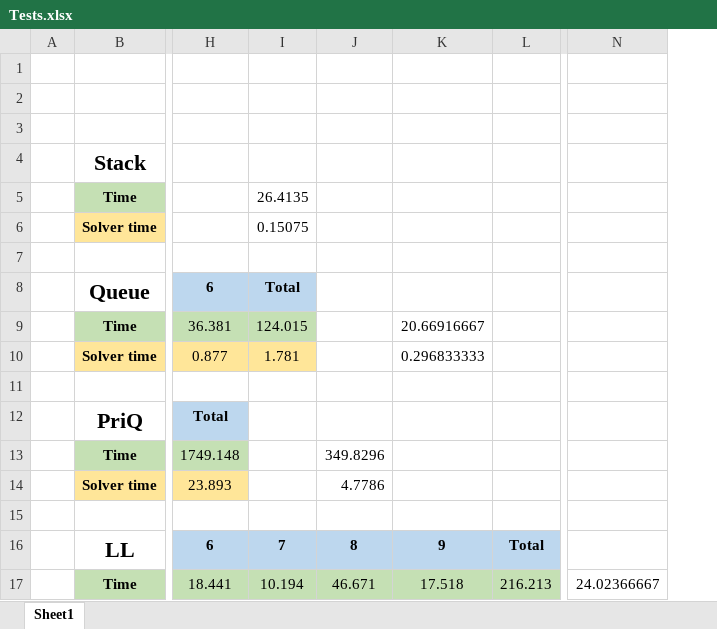
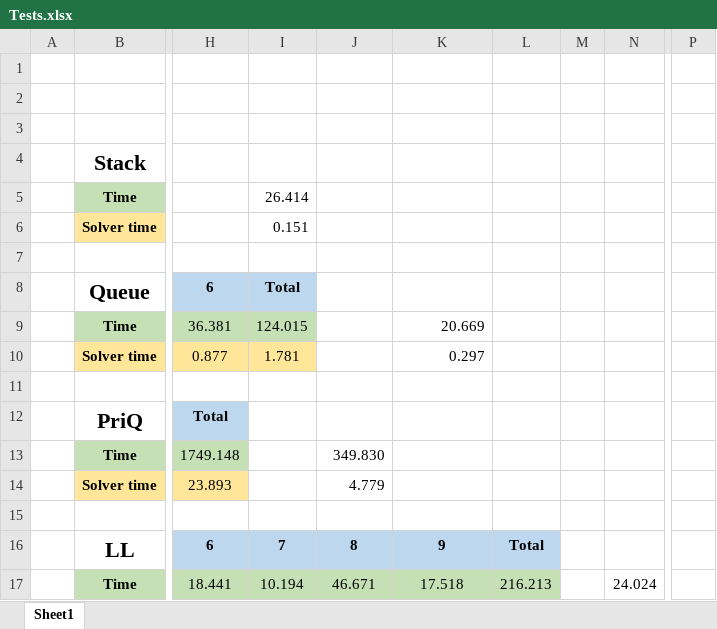
Before and after one commit to j3fsantos/IFlowJaVerT, an Excel workbook: Tests.xlsx, sheet Sheet1, drawn as a sheet; only a part is shown, gaps mark what is left out; values as stored, in another font and other column widths than the file's, no borders; removed rows and columns are numbered as before the commit, all else as after; the diff covers the shown part only; the diff names each change by its address in the sheet, - before the commit and + after, or states it on an @@ line.

```diff
--- a/Tests.xlsx (sheet Sheet1)
+++ b/Tests.xlsx (sheet Sheet1)
+column M, empty
+column N, row 17: 24.024
-column N, row 17: 24.02366667
+column P, empty
-I5: 26.4135
+I5: 26.414
-I6: 0.15075
+I6: 0.151
-K9: 20.66916667
+K9: 20.669
-K10: 0.296833333
+K10: 0.297
-J13: 349.8296
+J13: 349.830
-J14: 4.7786
+J14: 4.779
```
Also changed, not shown: 20 added rows, 8 edited cells and cell formats elsewhere in this sheet, 5 other files.
